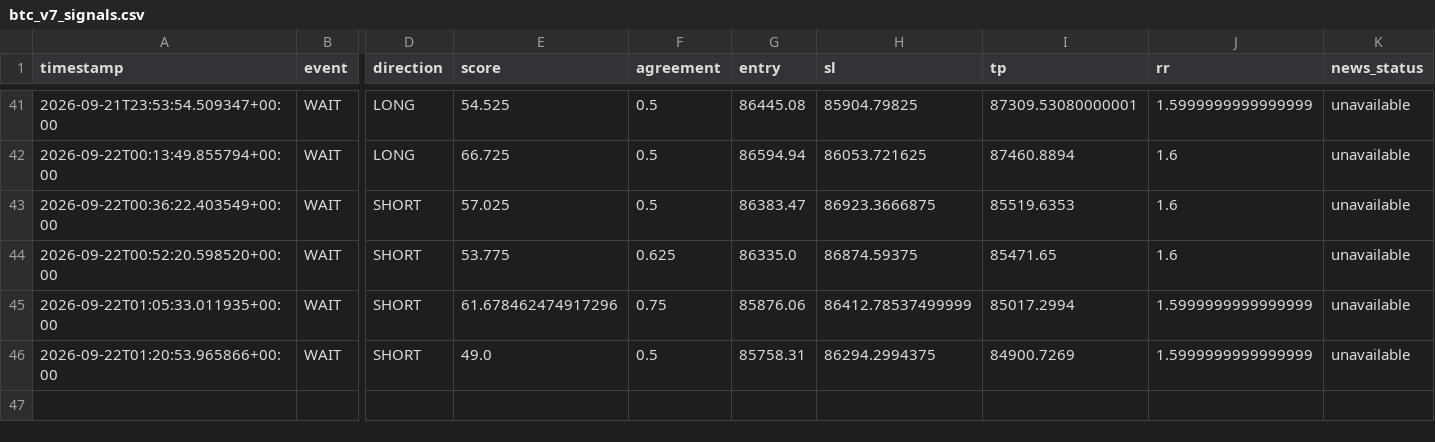
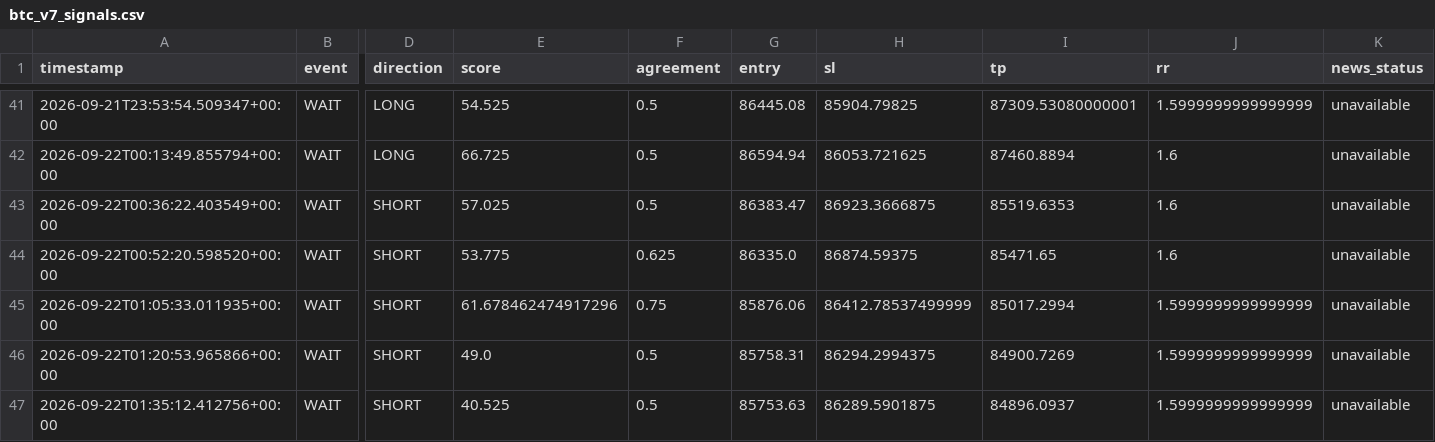
Before and after one commit to shaankhan9999999-sudo/smc-crypto-bot, a CSV file: logs/btc_v7_signals.csv, drawn as a sheet; only a part is shown, gaps mark what is left out; rows hold the shown columns only; the diff names each change by its address in the sheet, - before the commit and + after, or states it on an @@ line.

```diff
--- a/logs/btc_v7_signals.csv
+++ b/logs/btc_v7_signals.csv
+row 47: 2026-09-22T01:35:12.412756+00:00 | WAIT | SHORT | 40.525 | 0.5 | 85753.63 | 86289.5901875 | 84896.0937 | 1.5999999999999999 | unavailable
```
Also changed, not shown: 2 other files.
